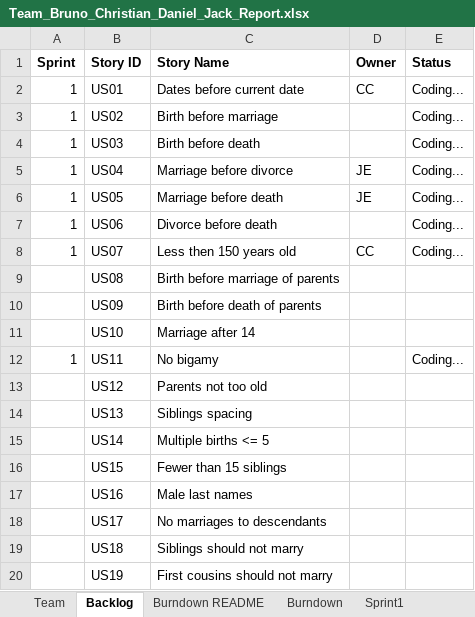
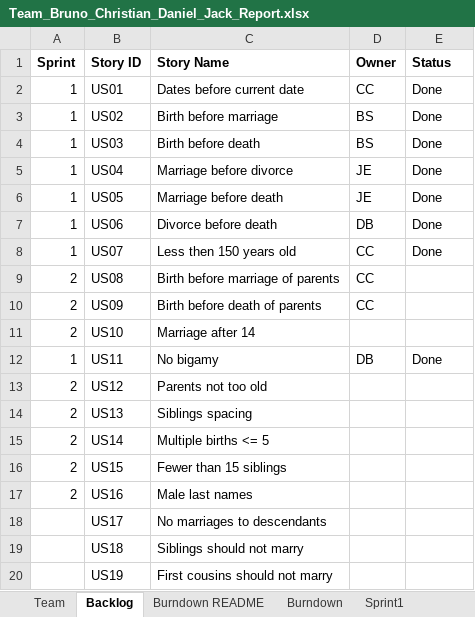
Before and after one commit to bsalgado98/SSW555-GEDCOM, an Excel workbook: Team_Bruno_Christian_Daniel_Jack_Report.xlsx, sheet Backlog, drawn as a sheet; only a part is shown; values as stored, in another font and other column widths than the file's, no borders; charts and pictures not drawn; the diff names each change by its address in the sheet, - before the commit and + after, or states it on an @@ line.

Commit message:
Update to Excel File After Sprint 1

```diff
--- a/Team_Bruno_Christian_Daniel_Jack_Report.xlsx (sheet Backlog)
+++ b/Team_Bruno_Christian_Daniel_Jack_Report.xlsx (sheet Backlog)
-E2:E8 (Status): Coding...
+E2:E8 (Status): Done
-D3:D4 (Owner): (empty)
+D3:D4 (Owner): BS
-D7 (Owner): (empty)
+D7 (Owner): DB
-A9:A11 (Sprint): (empty)
+A9:A11 (Sprint): 2
-D9:D10 (Owner): (empty)
+D9:D10 (Owner): CC
-D12 (Owner): (empty)
+D12 (Owner): DB
-E12 (Status): Coding...
+E12 (Status): Done
-A13:A17 (Sprint): (empty)
+A13:A17 (Sprint): 2
```
Also changed, not shown: sheet Sprint1, sheet Sprint2, sheet Burndown, charts or pictures.
